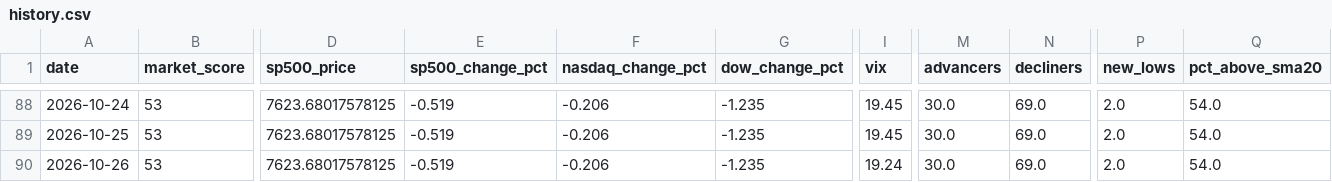
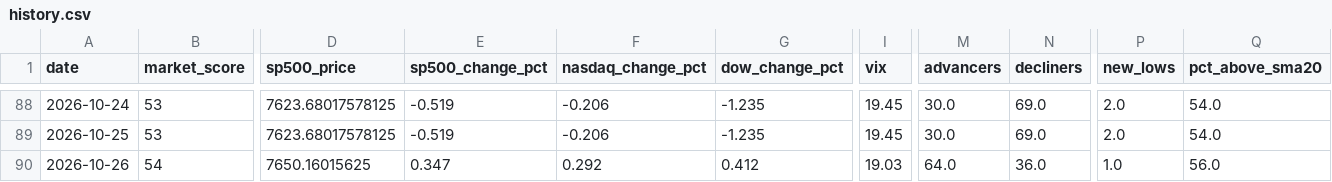
Before and after one commit to agent22793/market-dashboard, a CSV file: data/history.csv, drawn as a sheet; only a part is shown, gaps mark what is left out; the diff covers the shown part only; the diff names each change by its address in the sheet, - before the commit and + after, or states it on an @@ line.

```diff
--- a/data/history.csv
+++ b/data/history.csv
-B90 (market_score): 53
+B90 (market_score): 54
-D90 (sp500_price): 7623.68017578125
+D90 (sp500_price): 7650.16015625
-E90 (sp500_change_pct): -0.519
+E90 (sp500_change_pct): 0.347
-F90 (nasdaq_change_pct): -0.206
+F90 (nasdaq_change_pct): 0.292
-G90 (dow_change_pct): -1.235
+G90 (dow_change_pct): 0.412
-I90 (vix): 19.24
+I90 (vix): 19.03
-M90 (advancers): 30.0
+M90 (advancers): 64.0
-N90 (decliners): 69.0
+N90 (decliners): 36.0
-P90 (new_lows): 2.0
+P90 (new_lows): 1.0
-Q90 (pct_above_sma20): 54.0
+Q90 (pct_above_sma20): 56.0
```
Also changed, not shown: 2 edited cells elsewhere in this file, 1 other file.
